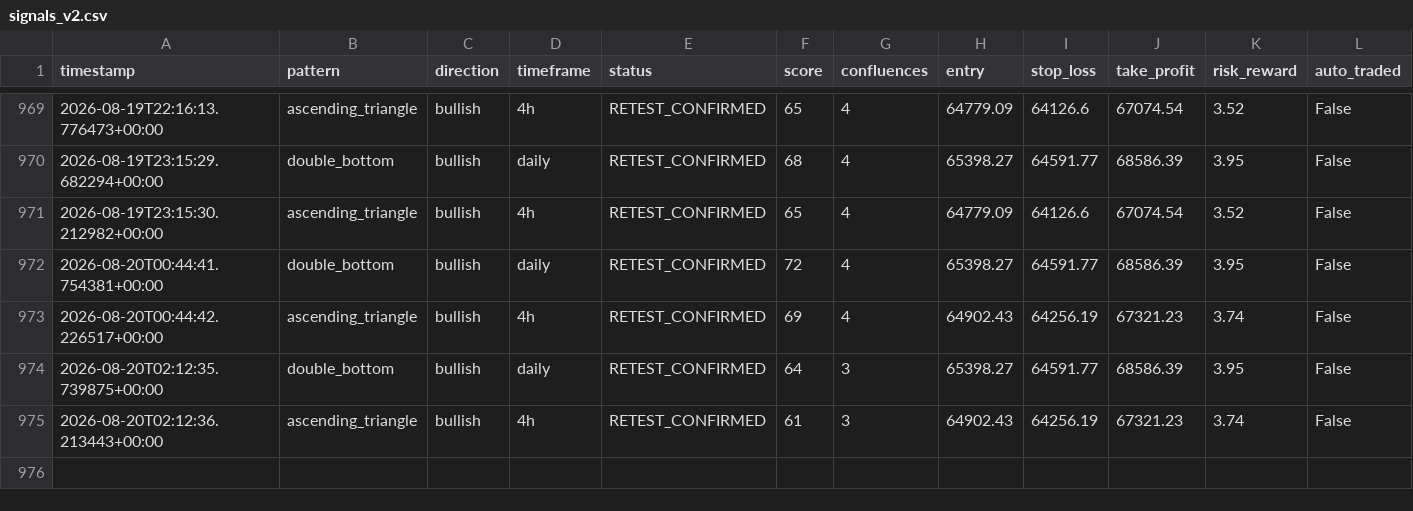
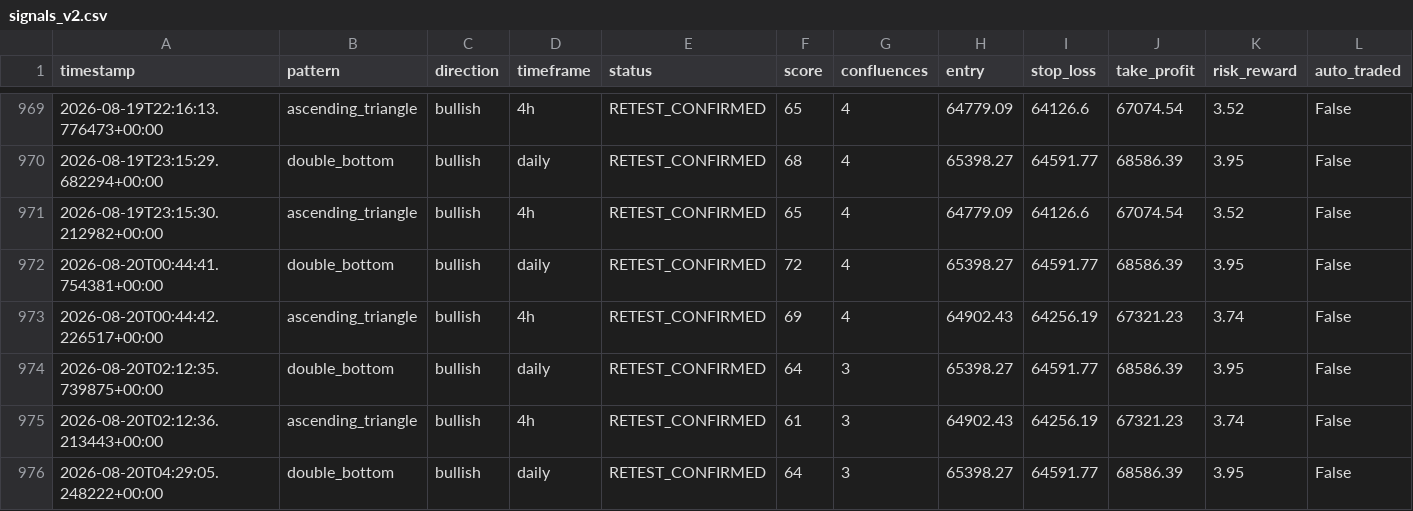
Before and after one commit to Bawaperera/nexus-trading, a CSV file: logs/signals_v2.csv, drawn as a sheet; only a part is shown, gaps mark what is left out; rows hold the shown columns only; the diff names each change by its address in the sheet, - before the commit and + after, or states it on an @@ line.

```diff
--- a/logs/signals_v2.csv
+++ b/logs/signals_v2.csv
+row 976: 2026-08-20T04:29:05.248222+00:00 | double_bottom | bullish | daily | RETEST_CONFIRMED | 64 | 3 | 65398.27 | 64591.77 | 68586.39 | 3.95 | False
```
Also changed, not shown: 2 other files.
